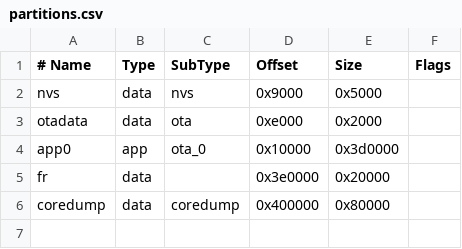
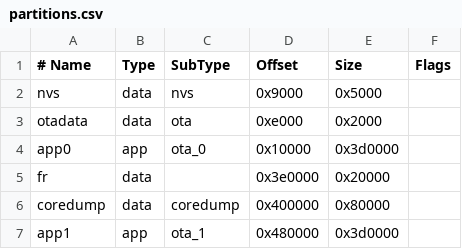
Before and after one commit to YangQwQ/Stm32VisionSenseCar, a CSV file: Stm32-Vision/partitions.csv, drawn as a sheet.

Commit message:
feat[Vision]: 添加了ota模块 - 这下不用老是插拔板子了

```diff
--- a/Stm32-Vision/partitions.csv
+++ b/Stm32-Vision/partitions.csv
@@ -6 +6,2 @@ fr,       data,          , 0x3e0000, 0x20000,
 coredump, data,  coredump, 0x400000, 0x80000,
+app1,     app,   ota_1,   0x480000, 0x3d0000,
```
Also changed, not shown: 6 other files.
